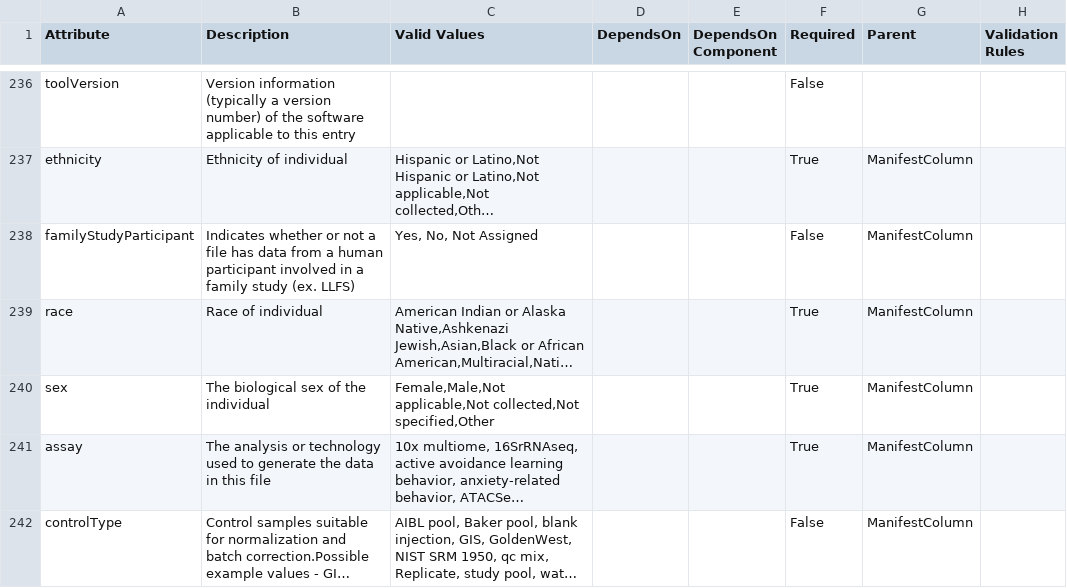
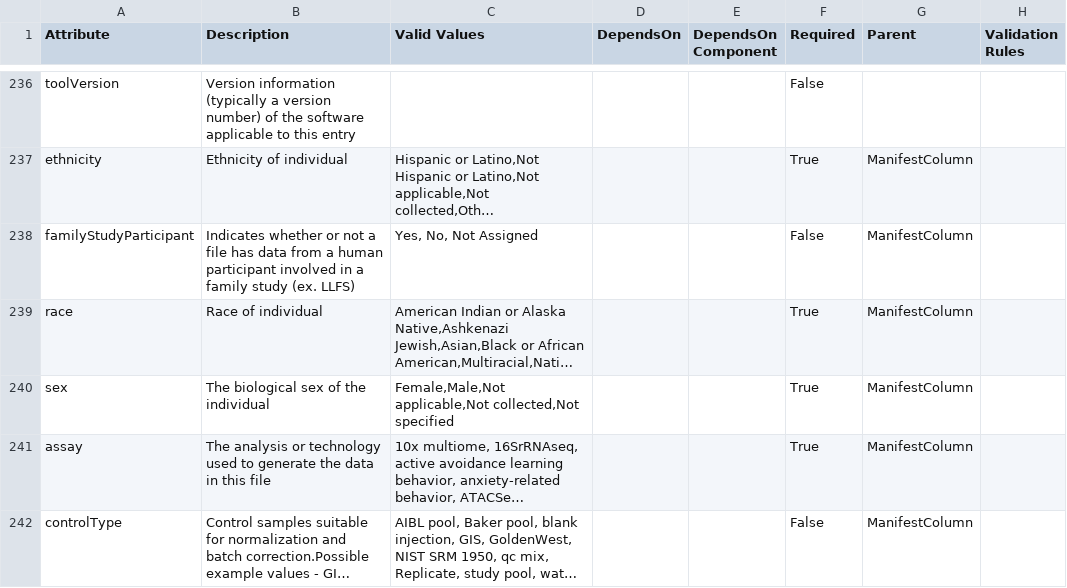
Before and after one commit to eliteportal/data-models, a CSV file: EL.data.model.csv, drawn as a sheet; only a part is shown, gaps mark what is left out; long unchanged cells end in …; the diff names each change by its address in the sheet, - before the commit and + after, or states it on an @@ line.

Commit message:
trigger a run

```diff
--- a/EL.data.model.csv
+++ b/EL.data.model.csv
-C240 (Valid Values): …applicable,Not collected,Not specified,Other
+C240 (Valid Values): …applicable,Not collected,Not specified
```
